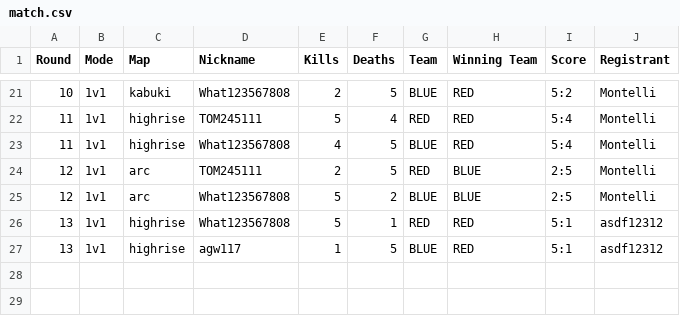
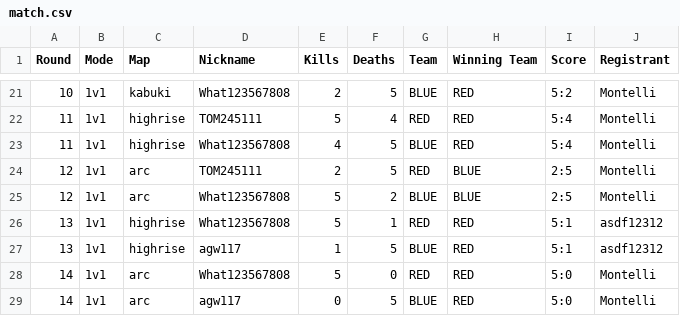
Before and after one commit to Yusi0/RLSS, a CSV file: match.csv, drawn as a sheet; only a part is shown, gaps mark what is left out; the diff names each change by its address in the sheet, - before the commit and + after, or states it on an @@ line.

Commit message:
REDLINER 전적 업데이트 (match.csv)

```diff
--- a/match.csv
+++ b/match.csv
+row 28: 14 | 1v1 | arc | What123567808 | 5 | 0 | RED | RED | 5:0 | Montelli
+row 29: 14 | 1v1 | arc | agw117 | 0 | 5 | BLUE | RED | 5:0 | Montelli
```
